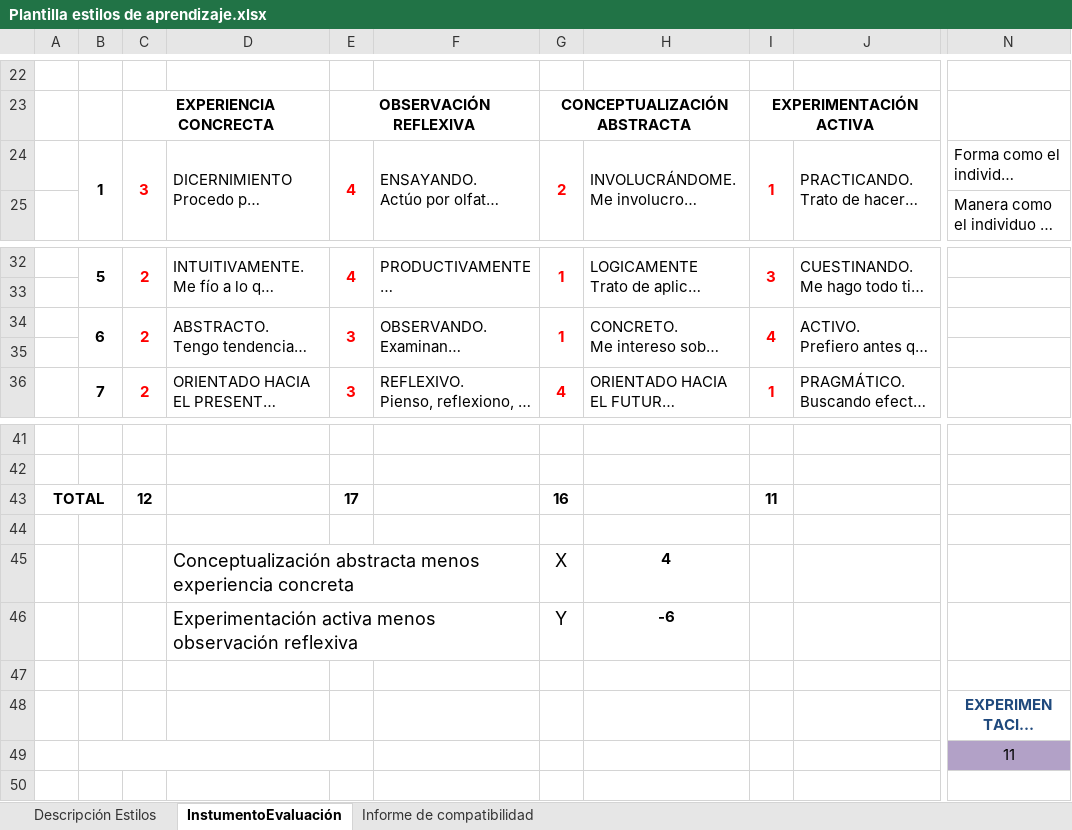
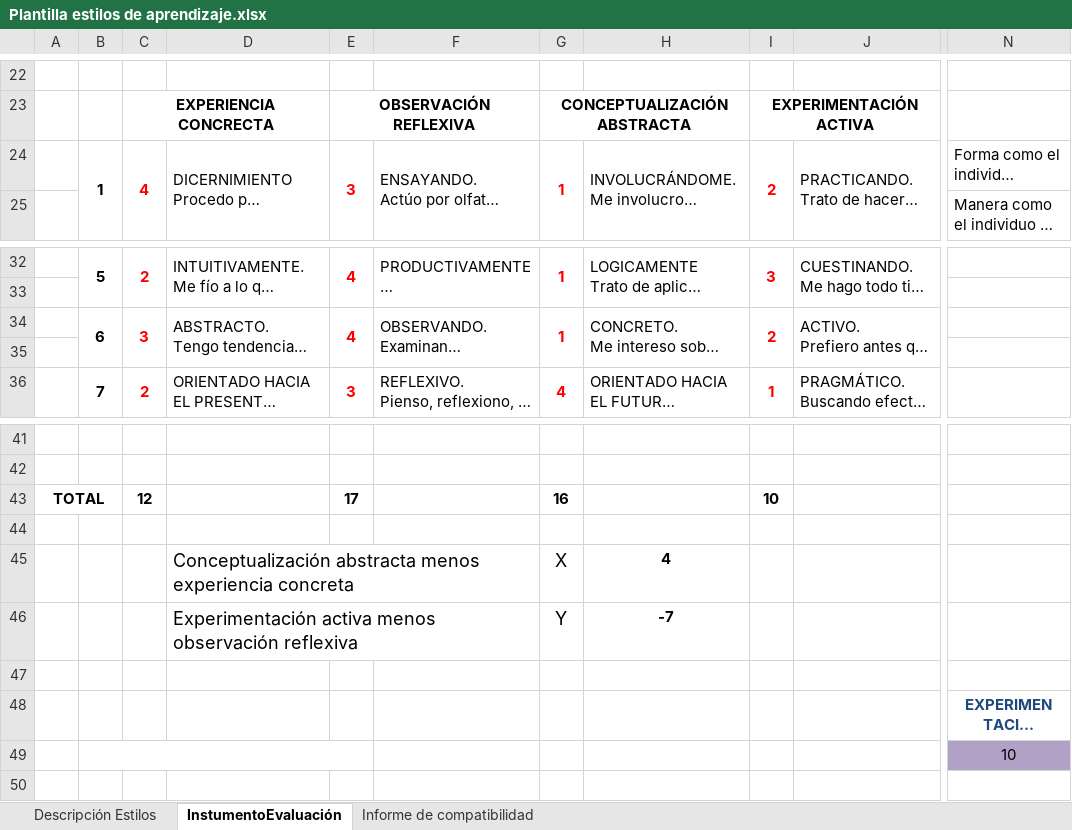
Before and after one commit to R2frito/repoSENA1, an Excel workbook: Desktop/GitTrial/Git_trial/public_html/evidencias/Plantilla estilos de aprendizaje.xlsx, sheet InstumentoEvaluación, drawn as a sheet; only a part is shown, gaps mark what is left out; long unchanged cells end in …; values as stored, in another font and other column widths than the file's, no borders; charts and pictures not drawn; the diff names each change by its address in the sheet, - before the commit and + after, or states it on an @@ line.

Commit message:
modificado el orden de carpetas y la primera evidencia

```diff
--- a/Desktop/GitTrial/Git_trial/public_html/evidencias/Plantilla estilos de aprendizaje.xlsx (sheet InstumentoEvaluación)
+++ b/Desktop/GitTrial/Git_trial/public_html/evidencias/Plantilla estilos de aprendizaje.xlsx (sheet InstumentoEvaluación)
-C24: 3
+C24: 4
-E24: 4
+E24: 3
-G24: 2
+G24: 1
-I24: 1
+I24: 2
-C34: 2
+C34: 3
-E34: 3
+E34: 4
-I34: 4
+I34: 2
-I43: 11
+I43: 10
-H46: -6
+H46: -7
-N49: 11
+N49: 10
```
Also changed, not shown: charts or pictures, 3 other files.
